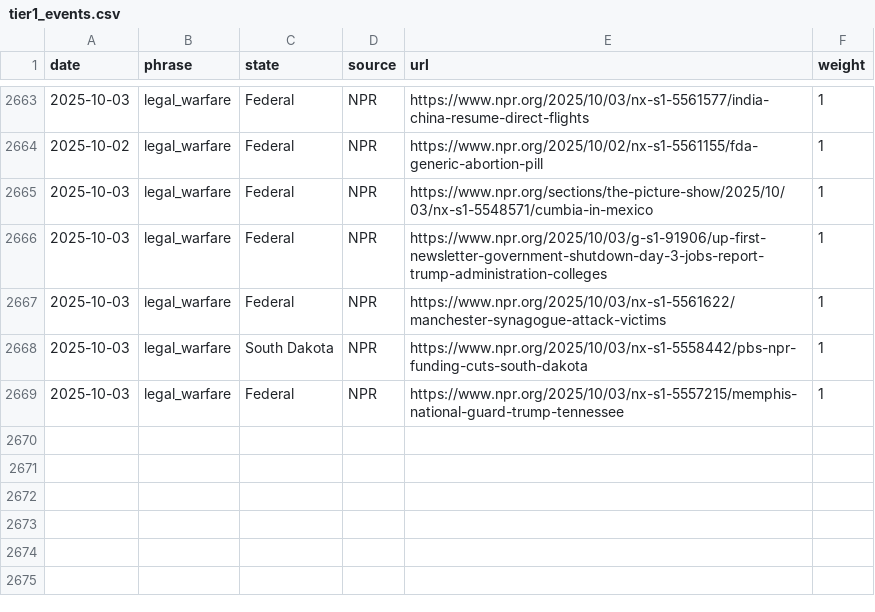
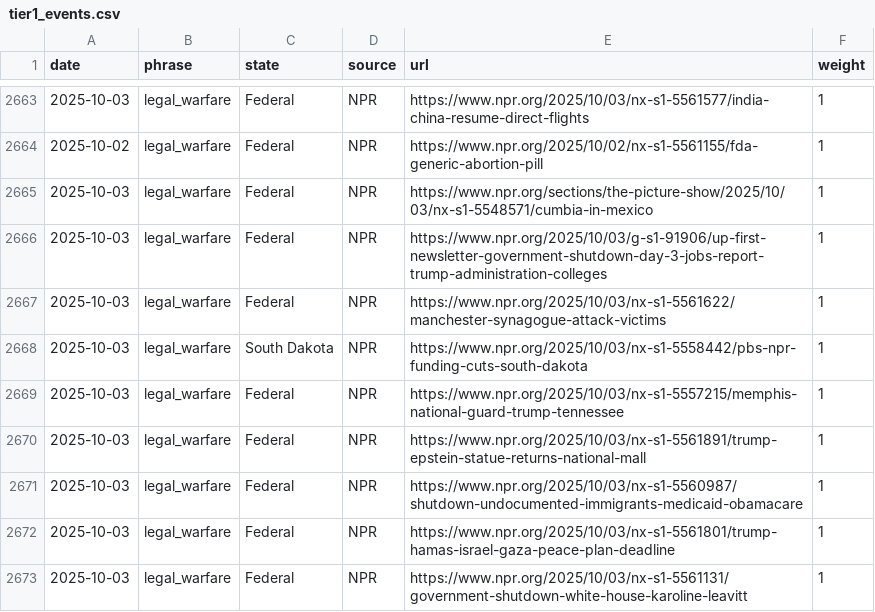
Before and after one commit to roll-for-error/us-authoritarian-heatmap, a CSV file: tier1-map/tier1_events.csv, drawn as a sheet; only a part is shown, gaps mark what is left out; the diff names each change by its address in the sheet, - before the commit and + after, or states it on an @@ line.

```diff
--- a/tier1-map/tier1_events.csv
+++ b/tier1-map/tier1_events.csv
+row 2670: 2025-10-03 | legal_warfare | Federal | NPR | https://www.npr.org/2025/10/03/nx-s1-5561891/trump-epstein-statue-returns-national-mall | 1
+row 2671: 2025-10-03 | legal_warfare | Federal | NPR | https://www.npr.org/2025/10/03/nx-s1-5560987/shutdown-undocumented-immigrants-medicaid-obamacare | 1
+row 2672: 2025-10-03 | legal_warfare | Federal | NPR | https://www.npr.org/2025/10/03/nx-s1-5561801/trump-hamas-israel-gaza-peace-plan-deadline | 1
+row 2673: 2025-10-03 | legal_warfare | Federal | NPR | https://www.npr.org/2025/10/03/nx-s1-5561131/government-shutdown-white-house-karoline-leavitt | 1
```
